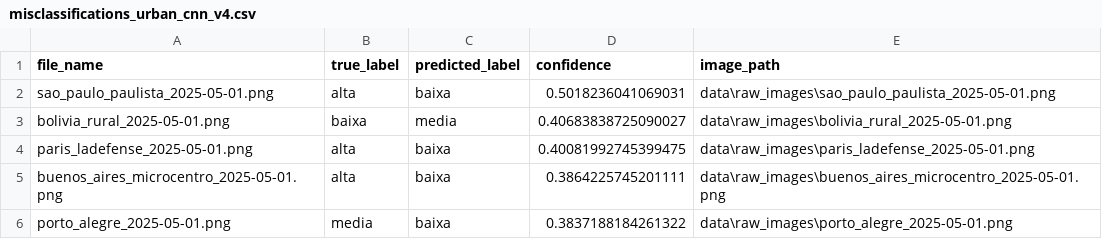
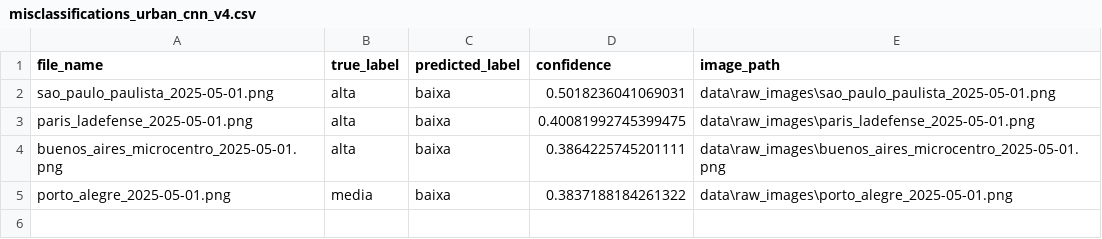
Before and after one commit to DevCodeMathias/space_urban_density_acv, a CSV file: reports/misclassifications_urban_cnn_v4.csv, drawn as a sheet; the diff names each change by its address in the sheet, - before the commit and + after, or states it on an @@ line.

```diff
--- a/reports/misclassifications_urban_cnn_v4.csv
+++ b/reports/misclassifications_urban_cnn_v4.csv
-row 3: bolivia_rural_2025-05-01.png | baixa | media | 0.40683838725090027 | data\raw_images\bolivia_rural_2025-05-01.png
```
Also changed, not shown: data/manifest.csv, data/splits/test.csv, 35 other files.
